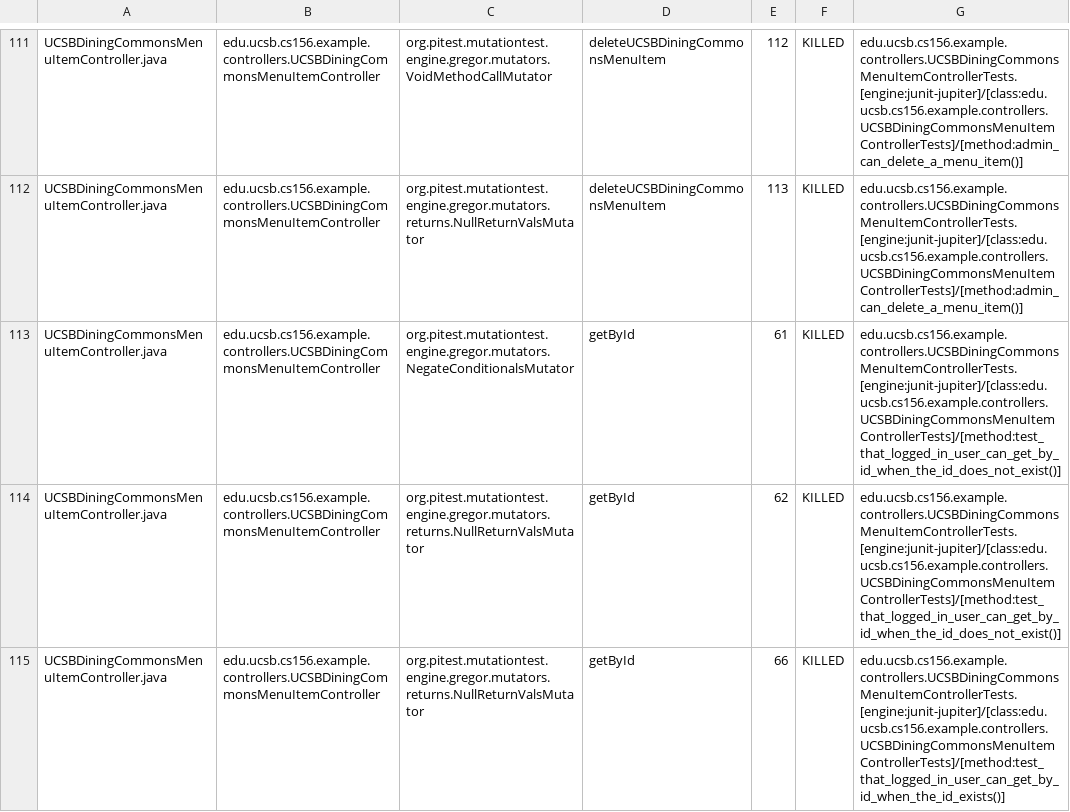
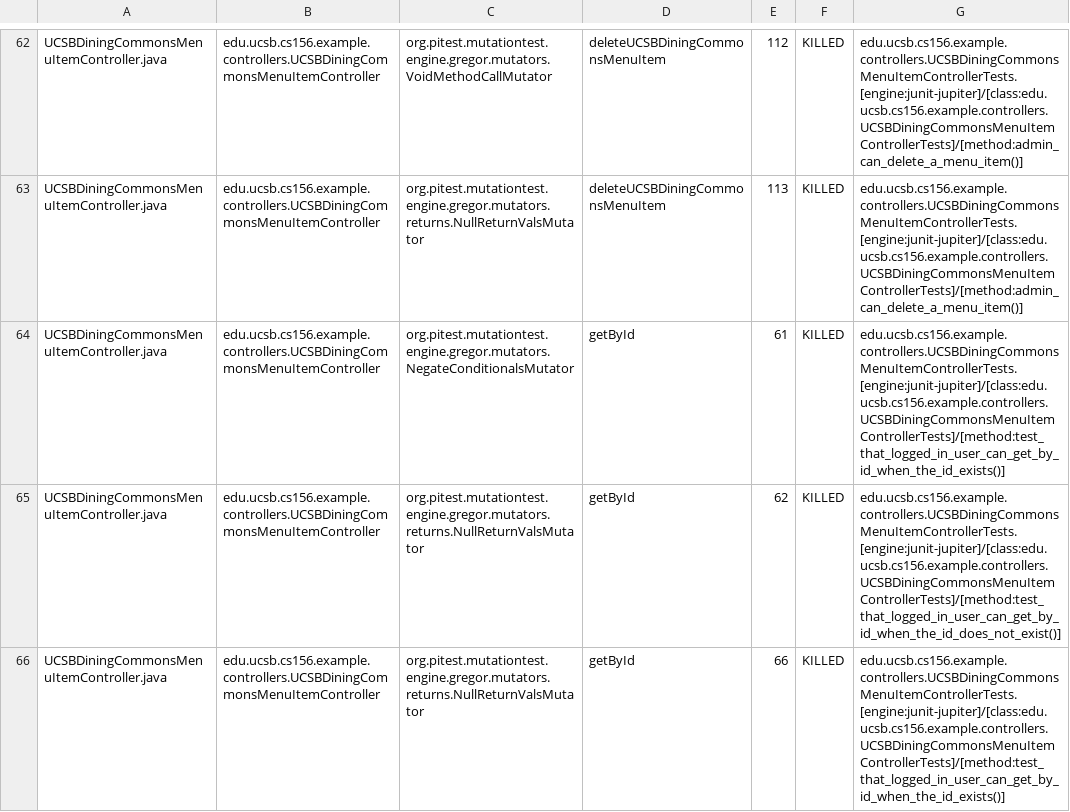
Before and after one commit to ucsb-cs156-f26/team01-f26-02, a CSV file: prs/63/pitest/mutations.csv, drawn as a sheet; only a part is shown, gaps mark what is left out; the diff covers the shown part only.

Commit message:
Deploying to gh-pages from @ ucsb-cs156-f26/team01-f26-02@ec6181b189e3509b7e07b1aef8ebaa8d84990ec5 🚀

```diff
--- a/prs/63/pitest/mutations.csv
+++ b/prs/63/pitest/mutations.csv
@@ -112,3 +63,3 @@ UCSBDiningCommonsMenuItemController.java,edu.ucsb.cs156.example.controllers.UCSB
 UCSBDiningCommonsMenuItemController.java,edu.ucsb.cs156.example.controllers.UCSBDiningCommonsMenuItemController,org.pitest.mutationtest.engine.gregor.mutators.returns.NullReturnValsMutator,deleteUCSBDiningCommonsMenuItem,113,KILLED,edu.ucsb.cs156.example.controllers.UCSBDiningCommonsMenuItemControllerTests.[engine:junit-jupiter]/[class:edu.ucsb.cs156.example.controllers.UCSBDiningCommonsMenuItemControllerTests]/[method:admin_can_delete_a_menu_item()]
-UCSBDiningCommonsMenuItemController.java,edu.ucsb.cs156.example.controllers.UCSBDiningCommonsMenuItemController,org.pitest.mutationtest.engine.gregor.mutators.NegateConditionalsMutator,getById,61,KILLED,edu.ucsb.cs156.example.controllers.UCSBDiningCommonsMenuItemControllerTests.[engine:junit-jupiter]/[class:edu.ucsb.cs156.example.controllers.UCSBDiningCommonsMenuItemControllerTests]/[method:test_that_logged_in_user_can_get_by_id_when_the_id_does_not_exist()]
+UCSBDiningCommonsMenuItemController.java,edu.ucsb.cs156.example.controllers.UCSBDiningCommonsMenuItemController,org.pitest.mutationtest.engine.gregor.mutators.NegateConditionalsMutator,getById,61,KILLED,edu.ucsb.cs156.example.controllers.UCSBDiningCommonsMenuItemControllerTests.[engine:junit-jupiter]/[class:edu.ucsb.cs156.example.controllers.UCSBDiningCommonsMenuItemControllerTests]/[method:test_that_logged_in_user_can_get_by_id_when_the_id_exists()]
 UCSBDiningCommonsMenuItemController.java,edu.ucsb.cs156.example.controllers.UCSBDiningCommonsMenuItemController,org.pitest.mutationtest.engine.gregor.mutators.returns.NullReturnValsMutator,getById,62,KILLED,edu.ucsb.cs156.example.controllers.UCSBDiningCommonsMenuItemControllerTests.[engine:junit-jupiter]/[class:edu.ucsb.cs156.example.controllers.UCSBDiningCommonsMenuItemControllerTests]/[method:test_that_logged_in_user_can_get_by_id_when_the_id_does_not_exist()]
```
Also changed, not shown: 2 added rows, 2 removed rows and 110 moved rows elsewhere in this file, 22 other files.
